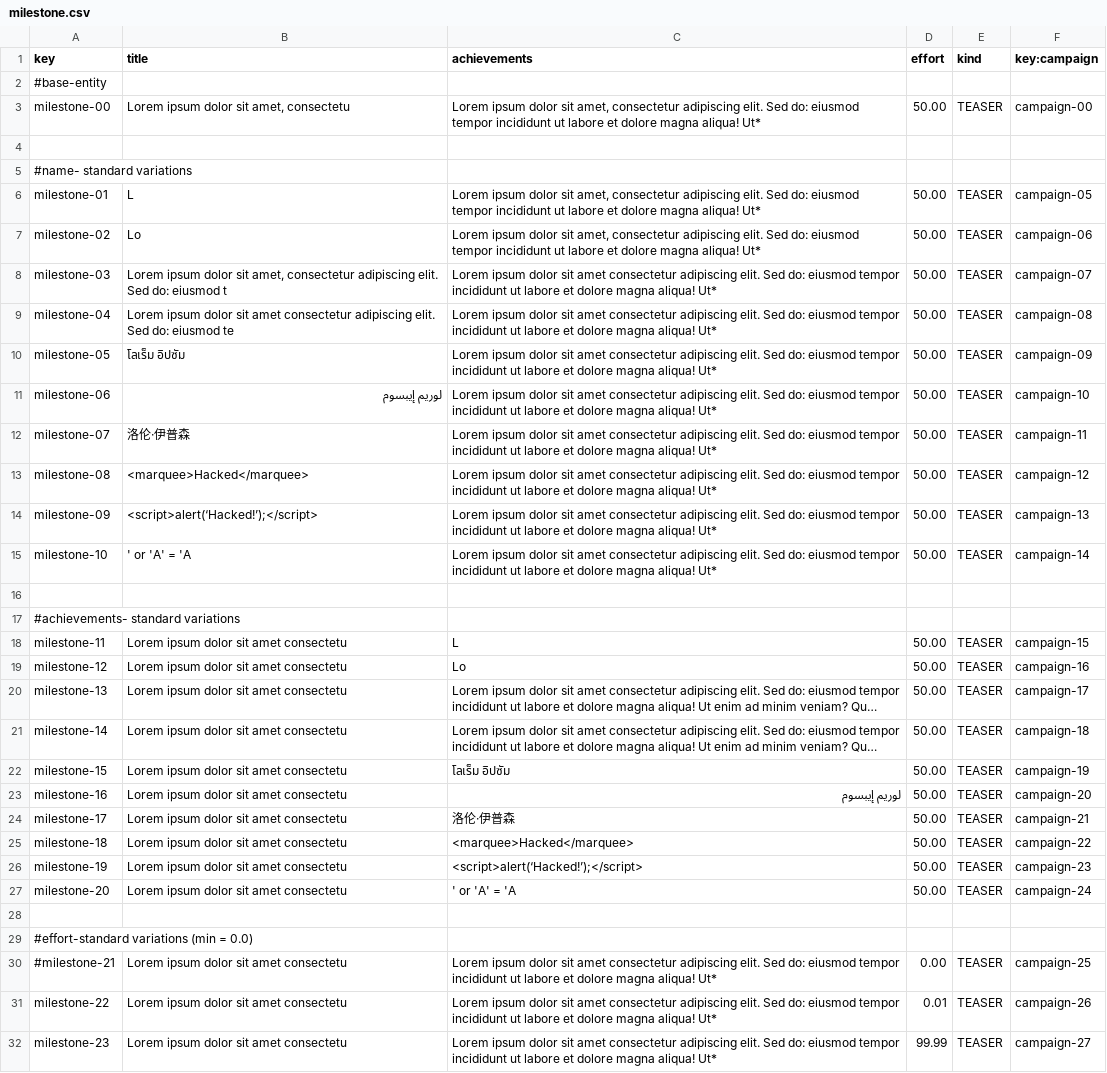
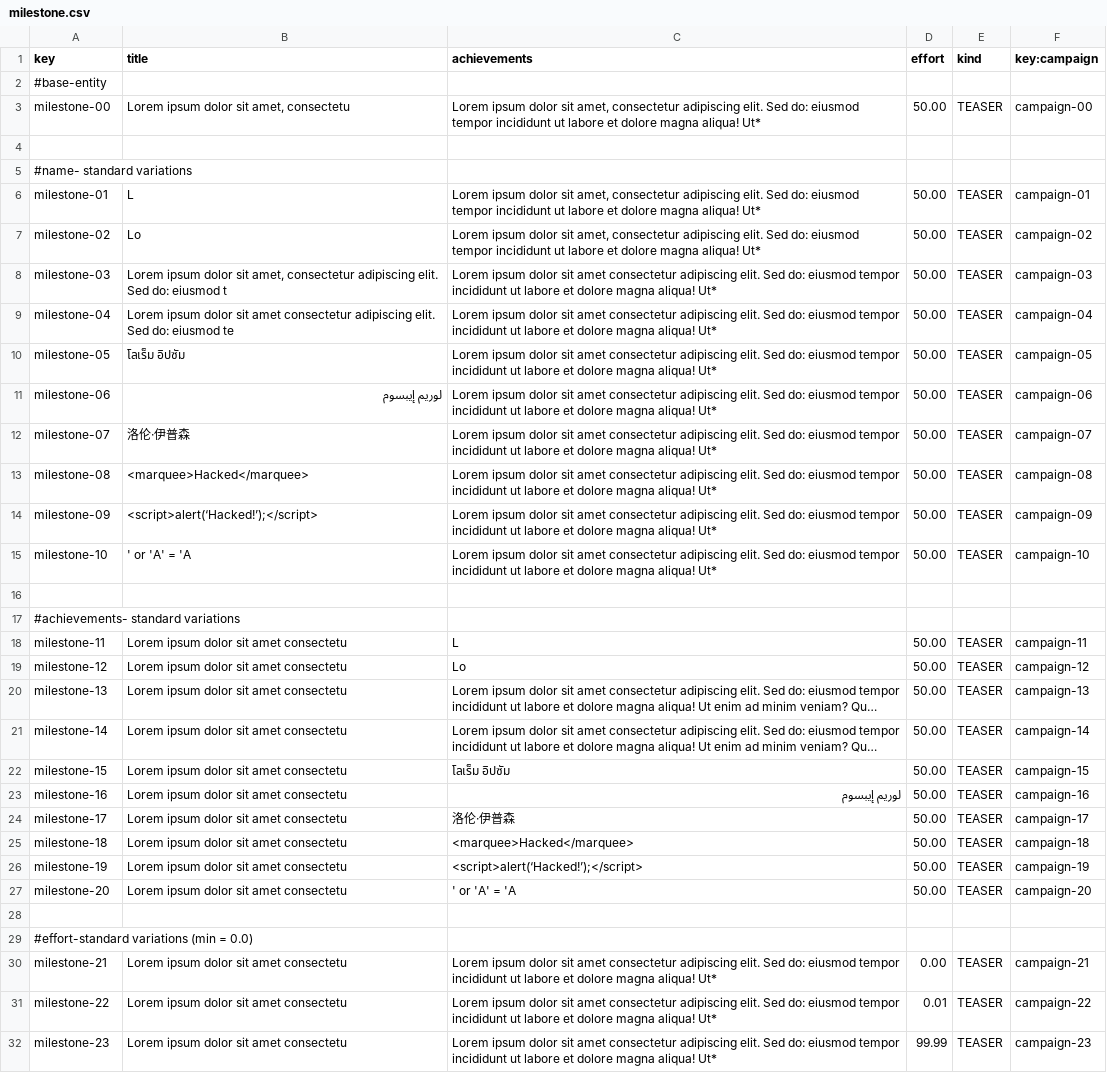
Before and after one commit to DP2-G021/Acme-Starters-C, a CSV file: src/main/resources/WEB-INF/data/sample/batch-01/milestone.csv, drawn as a sheet; only a part is shown; long unchanged cells end in …; the diff covers the shown part only; the diff names each change by its address in the sheet, - before the commit and + after, or states it on an @@ line.

```diff
--- a/src/main/resources/WEB-INF/data/sample/batch-01/milestone.csv
+++ b/src/main/resources/WEB-INF/data/sample/batch-01/milestone.csv
-F6 (key:campaign): campaign-05
+F6 (key:campaign): campaign-01
-F7 (key:campaign): campaign-06
+F7 (key:campaign): campaign-02
-F8 (key:campaign): campaign-07
+F8 (key:campaign): campaign-03
-F9 (key:campaign): campaign-08
+F9 (key:campaign): campaign-04
-F10 (key:campaign): campaign-09
+F10 (key:campaign): campaign-05
-F11 (key:campaign): campaign-10
+F11 (key:campaign): campaign-06
-F12 (key:campaign): campaign-11
+F12 (key:campaign): campaign-07
-F13 (key:campaign): campaign-12
+F13 (key:campaign): campaign-08
-F14 (key:campaign): campaign-13
+F14 (key:campaign): campaign-09
-F15 (key:campaign): campaign-14
+F15 (key:campaign): campaign-10
-F18 (key:campaign): campaign-15
+F18 (key:campaign): campaign-11
-F19 (key:campaign): campaign-16
+F19 (key:campaign): campaign-12
-F20 (key:campaign): campaign-17
+F20 (key:campaign): campaign-13
-F21 (key:campaign): campaign-18
+F21 (key:campaign): campaign-14
-F22 (key:campaign): campaign-19
+F22 (key:campaign): campaign-15
-F23 (key:campaign): campaign-20
+F23 (key:campaign): campaign-16
-F24 (key:campaign): campaign-21
+F24 (key:campaign): campaign-17
-F25 (key:campaign): campaign-22
+F25 (key:campaign): campaign-18
-F26 (key:campaign): campaign-23
+F26 (key:campaign): campaign-19
-F27 (key:campaign): campaign-24
+F27 (key:campaign): campaign-20
-A30 (key): #milestone-21
+A30 (key): milestone-21
-F30 (key:campaign): campaign-25
+F30 (key:campaign): campaign-21
-F31 (key:campaign): campaign-26
+F31 (key:campaign): campaign-22
-F32 (key:campaign): campaign-27
+F32 (key:campaign): campaign-23
```
Also changed, not shown: 3 edited cells elsewhere in this file, src/main/resources/WEB-INF/data/sample/batch-01/campaign.csv.
